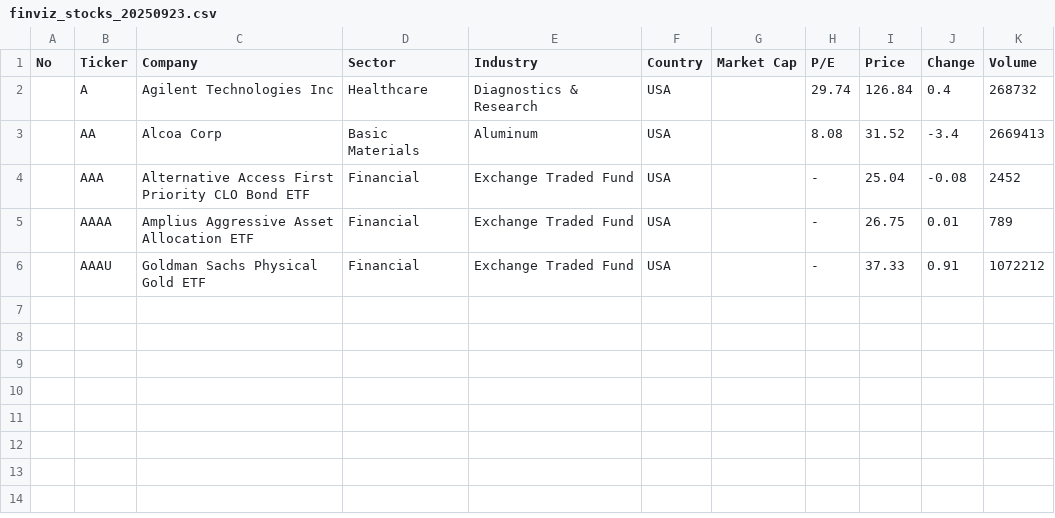
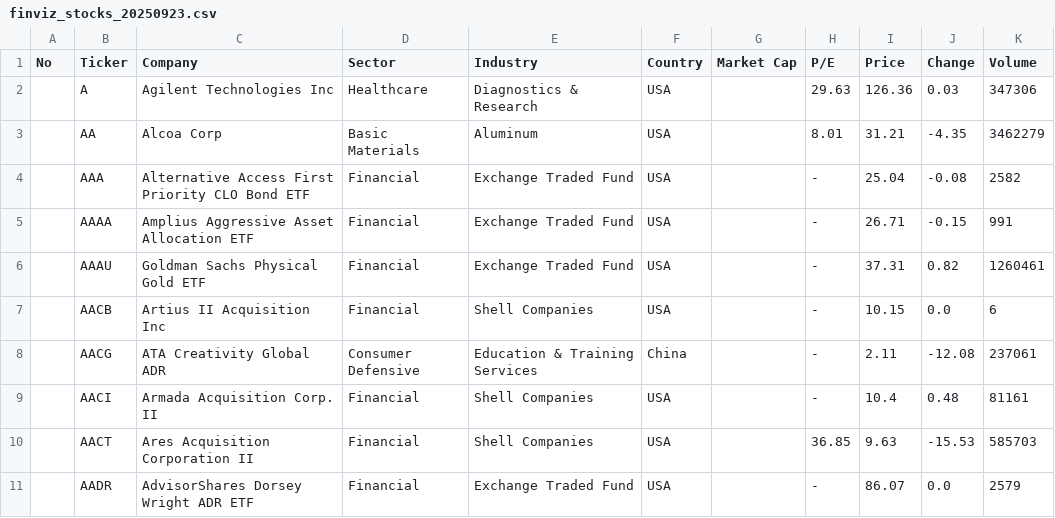
Before and after one commit to adomagala1/stock-momentum-screener, a CSV file: data/finviz_stocks_20250923.csv, drawn as a sheet.

```diff
--- a/data/finviz_stocks_20250923.csv
+++ b/data/finviz_stocks_20250923.csv
@@ -1,6 +1,11 @@
 No,Ticker,Company,Sector,Industry,Country,Market Cap,P/E,Price,Change,Volume
-,A,Agilent Technologies Inc,Healthcare,Diagnostics & Research,USA,,29.74,126.84,0.4,268732
-,AA,Alcoa Corp,Basic Materials,Aluminum,USA,,8.08,31.52,-3.4,2669413
-,AAA,Alternative Access First Priority CLO Bond ETF,Financial,Exchange Traded Fund,USA,,-,25.04,-0.08,2452
-,AAAA,Amplius Aggressive Asset Allocation ETF,Financial,Exchange Traded Fund,USA,,-,26.75,0.01,789
-,AAAU,Goldman Sachs Physical Gold ETF,Financial,Exchange Traded Fund,USA,,-,37.33,0.91,1072212
+,A,Agilent Technologies Inc,Healthcare,Diagnostics & Research,USA,,29.63,126.36,0.03,347306
+,AA,Alcoa Corp,Basic Materials,Aluminum,USA,,8.01,31.21,-4.35,3462279
+,AAA,Alternative Access First Priority CLO Bond ETF,Financial,Exchange Traded Fund,USA,,-,25.04,-0.08,2582
+,AAAA,Amplius Aggressive Asset Allocation ETF,Financial,Exchange Traded Fund,USA,,-,26.71,-0.15,991
+,AAAU,Goldman Sachs Physical Gold ETF,Financial,Exchange Traded Fund,USA,,-,37.31,0.82,1260461
+,AACB,Artius II Acquisition Inc,Financial,Shell Companies,USA,,-,10.15,0.0,6
+,AACG,ATA Creativity Global ADR,Consumer Defensive,Education & Training Services,China,,-,2.11,-12.08,237061
+,AACI,Armada Acquisition Corp. II,Financial,Shell Companies,USA,,-,10.4,0.48,81161
+,AACT,Ares Acquisition Corporation II,Financial,Shell Companies,USA,,36.85,9.63,-15.53,585703
+,AADR,AdvisorShares Dorsey Wright ADR ETF,Financial,Exchange Traded Fund,USA,,-,86.07,0.0,2579
```
Also changed, not shown: 4 other files.
